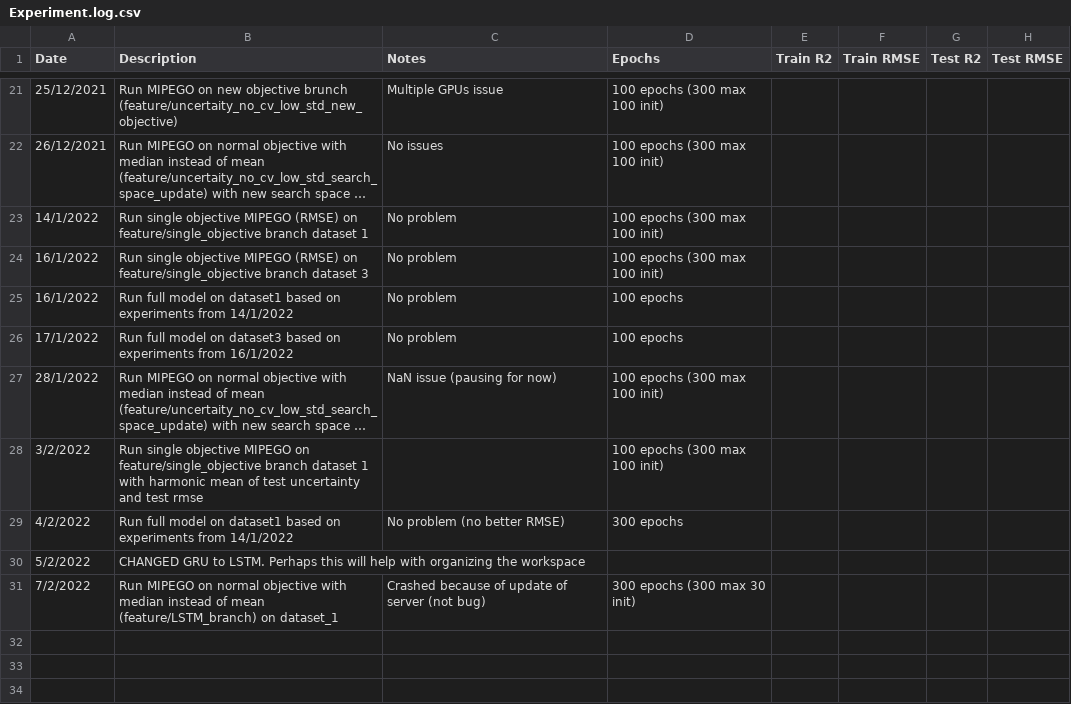
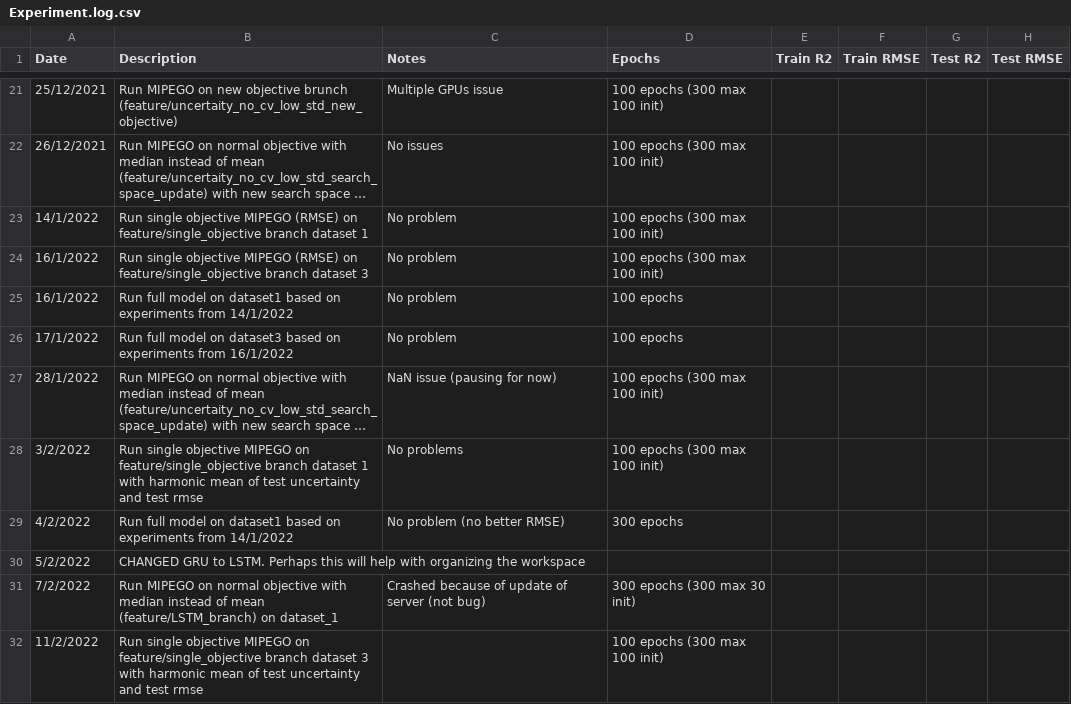
Before and after one commit to MariosKef/RULe, a CSV file: Experiment.log.csv, drawn as a sheet; only a part is shown, gaps mark what is left out; long unchanged cells end in …; the diff names each change by its address in the sheet, - before the commit and + after, or states it on an @@ line.

```diff
--- a/Experiment.log.csv
+++ b/Experiment.log.csv
-C28 (Notes): (empty)
+C28 (Notes): No problems
+row 32: 11/2/2022 | Run single objective MIPEGO on feature/single_objective branch dataset 3 with harmonic mean of test uncertainty and test rmse |  | 100 epochs (300 max 100 init)
```
Also changed, not shown: 6 other files.
